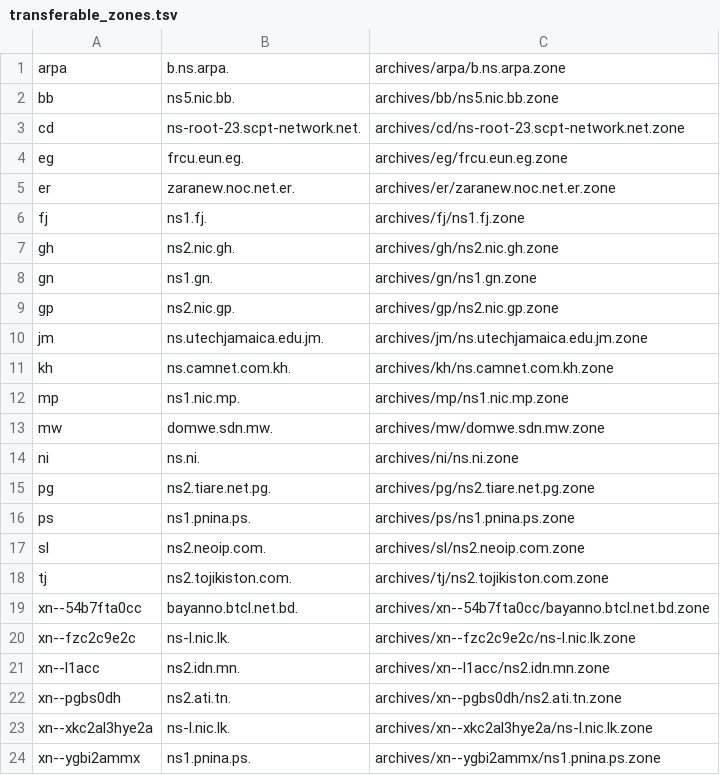
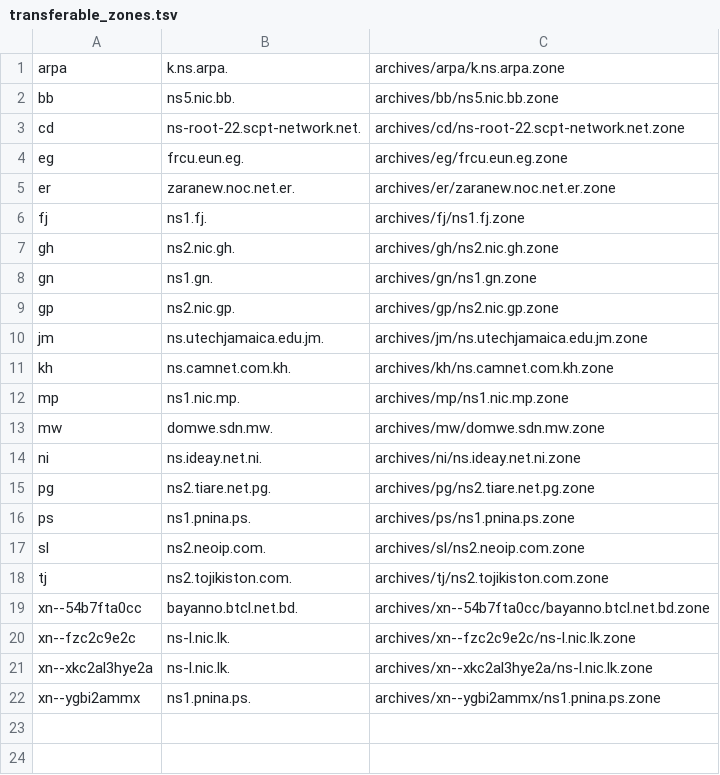
Before and after one commit to vuong2023/TLDR-2, a TSV file: transferable_zones.tsv, drawn as a sheet.

```diff
--- a/transferable_zones.tsv
+++ b/transferable_zones.tsv
@@ -1,4 +1,4 @@
-arpa	b.ns.arpa.	archives/arpa/b.ns.arpa.zone
+arpa	k.ns.arpa.	archives/arpa/k.ns.arpa.zone
 bb	ns5.nic.bb.	archives/bb/ns5.nic.bb.zone
-cd	ns-root-23.scpt-network.net.	archives/cd/ns-root-23.scpt-network.net.zone
+cd	ns-root-22.scpt-network.net.	archives/cd/ns-root-22.scpt-network.net.zone
 eg	frcu.eun.eg.	archives/eg/frcu.eun.eg.zone
@@ -13,3 +13,3 @@ mp	ns1.nic.mp.	archives/mp/ns1.nic.mp.zone
 mw	domwe.sdn.mw.	archives/mw/domwe.sdn.mw.zone
-ni	ns.ni.	archives/ni/ns.ni.zone
+ni	ns.ideay.net.ni.	archives/ni/ns.ideay.net.ni.zone
 pg	ns2.tiare.net.pg.	archives/pg/ns2.tiare.net.pg.zone
@@ -20,4 +20,2 @@ xn--54b7fta0cc	bayanno.btcl.net.bd.	archives/xn--54b7fta0cc/bayanno.btcl.net.bd.
 xn--fzc2c9e2c	ns-l.nic.lk.	archives/xn--fzc2c9e2c/ns-l.nic.lk.zone
-xn--l1acc	ns2.idn.mn.	archives/xn--l1acc/ns2.idn.mn.zone
-xn--pgbs0dh	ns2.ati.tn.	archives/xn--pgbs0dh/ns2.ati.tn.zone
 xn--xkc2al3hye2a	ns-l.nic.lk.	archives/xn--xkc2al3hye2a/ns-l.nic.lk.zone
```
Also changed, not shown: 8 other files.
